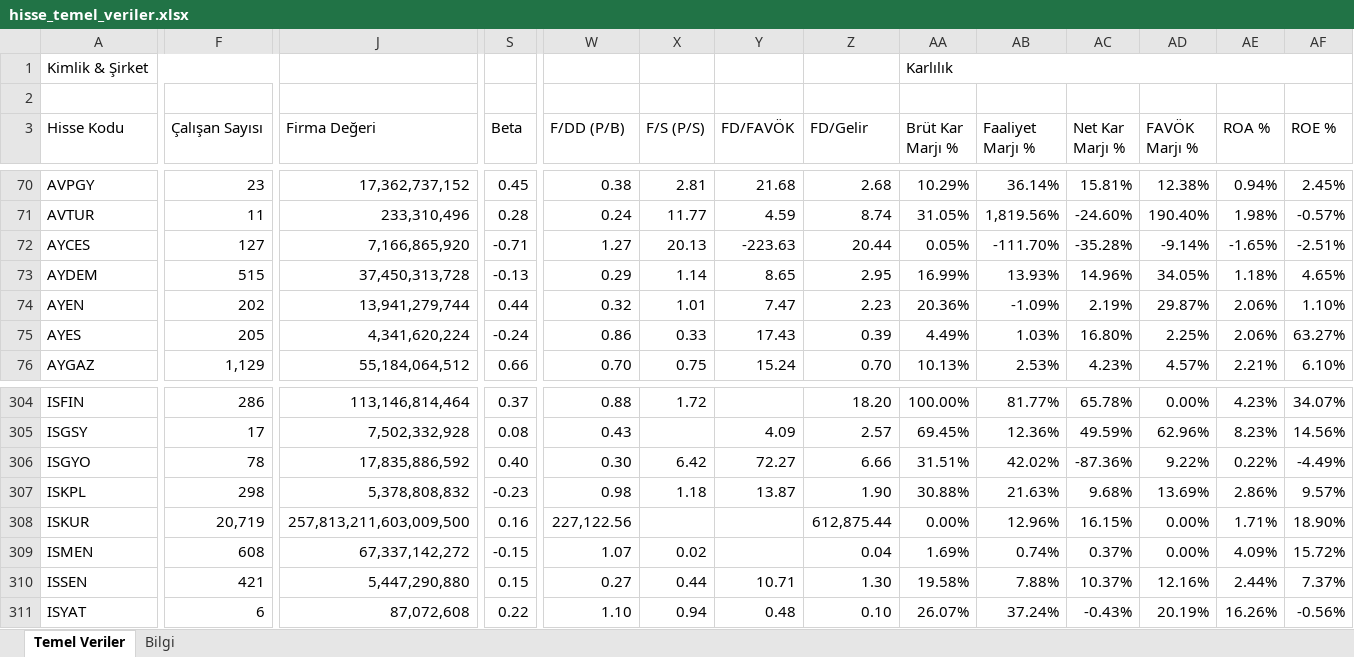
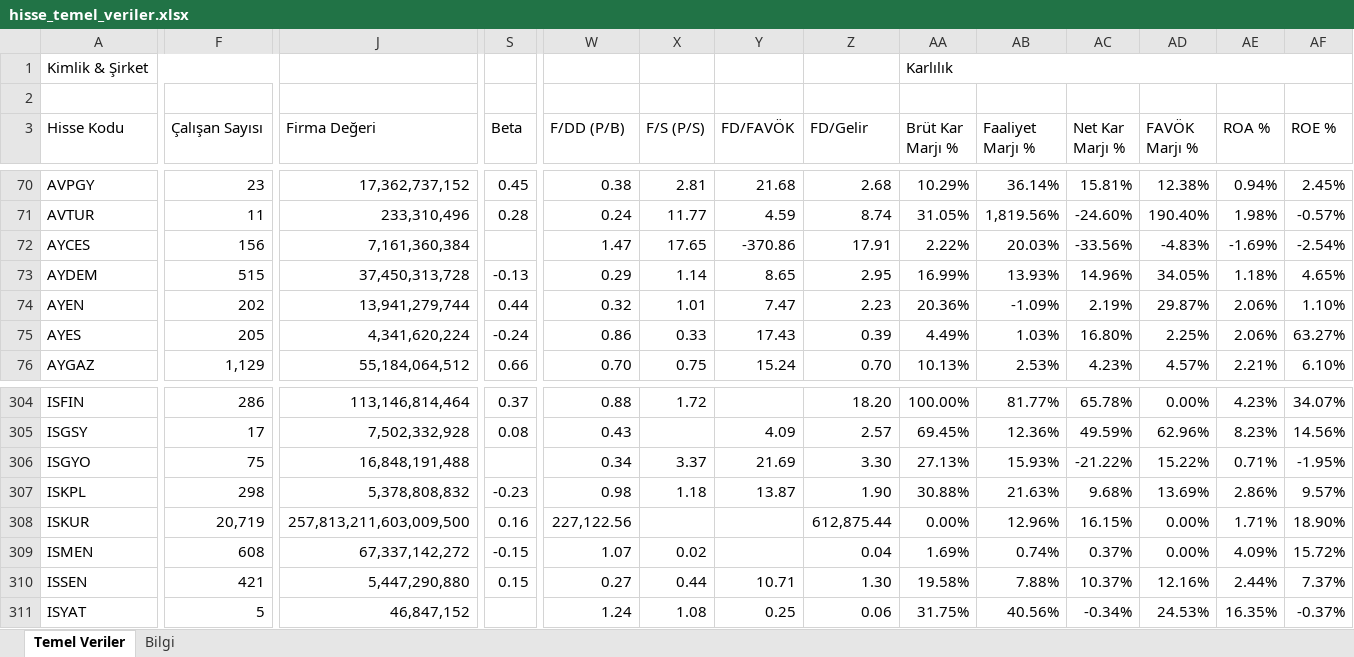
Before and after one commit to fkcengizhan-crypto/ghtvt, an Excel workbook: hisse_temel_veriler.xlsx, sheet Temel Veriler, drawn as a sheet; only a part is shown, gaps mark what is left out; values as stored, in another font and other column widths than the file's, no cell formats; the diff covers the shown part only; the diff names each change by its address in the sheet, - before the commit and + after, or states it on an @@ line.

```diff
--- a/hisse_temel_veriler.xlsx (sheet Temel Veriler)
+++ b/hisse_temel_veriler.xlsx (sheet Temel Veriler)
-F72 (Çalışan Sayısı): 127
+F72 (Çalışan Sayısı): 156
-J72 (Firma Değeri): 7,166,865,920
+J72 (Firma Değeri): 7,161,360,384
-S72 (Beta): -0.71
+S72 (Beta): (empty)
-W72 (F/DD (P/B)): 1.27
+W72 (F/DD (P/B)): 1.47
-X72 (F/S (P/S)): 20.13
+X72 (F/S (P/S)): 17.65
-Y72 (FD/FAVÖK): -223.63
+Y72 (FD/FAVÖK): -370.86
-Z72 (FD/Gelir): 20.44
+Z72 (FD/Gelir): 17.91
-AA72 (Brüt Kar Marjı %): 0.05%
+AA72 (Brüt Kar Marjı %): 2.22%
-AB72 (Faaliyet Marjı %): -111.70%
+AB72 (Faaliyet Marjı %): 20.03%
-AC72 (Net Kar Marjı %): -35.28%
+AC72 (Net Kar Marjı %): -33.56%
-AD72 (FAVÖK Marjı %): -9.14%
+AD72 (FAVÖK Marjı %): -4.83%
-AE72 (ROA %): -1.65%
+AE72 (ROA %): -1.69%
-AF72 (ROE %): -2.51%
+AF72 (ROE %): -2.54%
-F306 (Çalışan Sayısı): 78
+F306 (Çalışan Sayısı): 75
-J306 (Firma Değeri): 17,835,886,592
+J306 (Firma Değeri): 16,848,191,488
-S306 (Beta): 0.40
+S306 (Beta): (empty)
-W306 (F/DD (P/B)): 0.30
+W306 (F/DD (P/B)): 0.34
-X306 (F/S (P/S)): 6.42
+X306 (F/S (P/S)): 3.37
-Y306 (FD/FAVÖK): 72.27
+Y306 (FD/FAVÖK): 21.69
-Z306 (FD/Gelir): 6.66
+Z306 (FD/Gelir): 3.30
-AA306 (Brüt Kar Marjı %): 31.51%
+AA306 (Brüt Kar Marjı %): 27.13%
-AB306 (Faaliyet Marjı %): 42.02%
+AB306 (Faaliyet Marjı %): 15.93%
-AC306 (Net Kar Marjı %): -87.36%
+AC306 (Net Kar Marjı %): -21.22%
-AD306 (FAVÖK Marjı %): 9.22%
+AD306 (FAVÖK Marjı %): 15.22%
-AE306 (ROA %): 0.22%
+AE306 (ROA %): 0.71%
-AF306 (ROE %): -4.49%
+AF306 (ROE %): -1.95%
-F311 (Çalışan Sayısı): 6
+F311 (Çalışan Sayısı): 5
-J311 (Firma Değeri): 87,072,608
+J311 (Firma Değeri): 46,847,152
-S311 (Beta): 0.22
+S311 (Beta): (empty)
-W311 (F/DD (P/B)): 1.10
+W311 (F/DD (P/B)): 1.24
-X311 (F/S (P/S)): 0.94
+X311 (F/S (P/S)): 1.08
-Y311 (FD/FAVÖK): 0.48
+Y311 (FD/FAVÖK): 0.25
-Z311 (FD/Gelir): 0.10
+Z311 (FD/Gelir): 0.06
-AA311 (Brüt Kar Marjı %): 26.07%
+AA311 (Brüt Kar Marjı %): 31.75%
-AB311 (Faaliyet Marjı %): 37.24%
+AB311 (Faaliyet Marjı %): 40.56%
-AC311 (Net Kar Marjı %): -0.43%
+AC311 (Net Kar Marjı %): -0.34%
-AD311 (FAVÖK Marjı %): 20.19%
+AD311 (FAVÖK Marjı %): 24.53%
-AE311 (ROA %): 16.26%
+AE311 (ROA %): 16.35%
-AF311 (ROE %): -0.56%
+AF311 (ROE %): -0.37%
```
Also changed, not shown: 949 edited cells elsewhere in this sheet, sheet Bilgi, cell formats, 2 other files.
